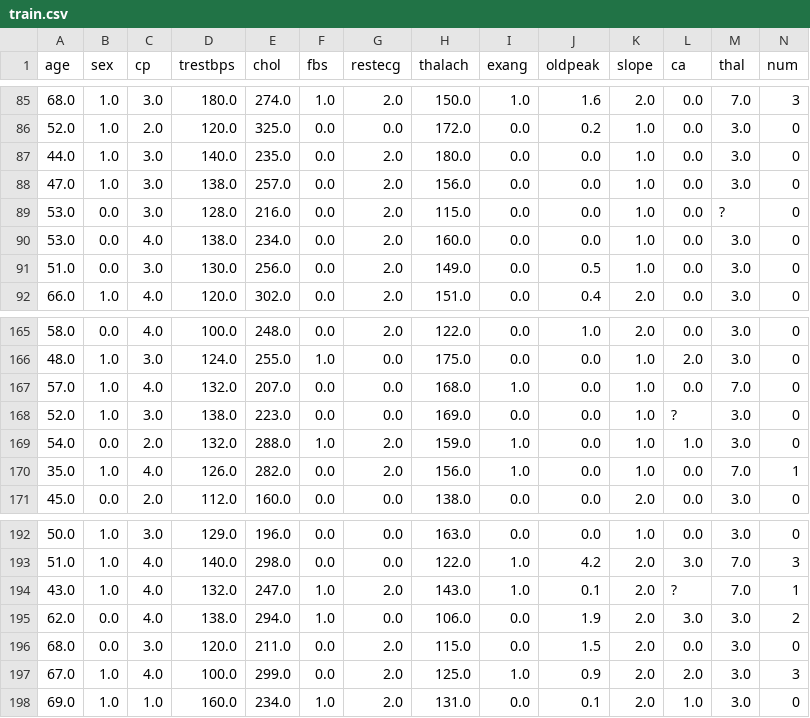
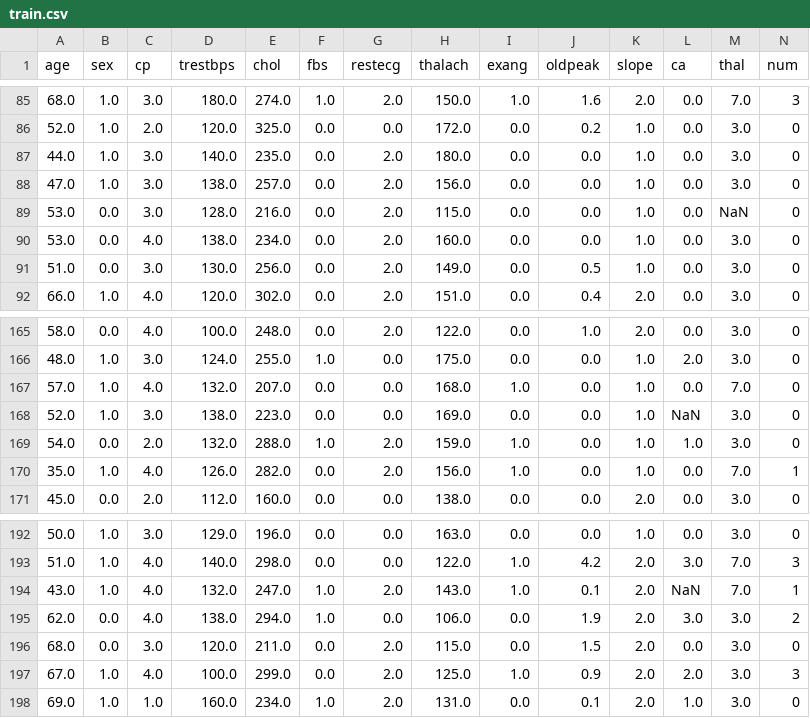
Before and after one commit to datalabusal2018/MachineLearningTest, a CSV file: data/train.csv, drawn as a sheet; only a part is shown, gaps mark what is left out.

Commit message:
valores faltantes

```diff
--- a/data/train.csv
+++ b/data/train.csv
@@ -88,3 +88,3 @@ age,sex,cp,trestbps,chol,fbs,restecg,thalach,exang,oldpeak,slope,ca,thal,num
 47.0,1.0,3.0,138.0,257.0,0.0,2.0,156.0,0.0,0.0,1.0,0.0,3.0,0
-53.0,0.0,3.0,128.0,216.0,0.0,2.0,115.0,0.0,0.0,1.0,0.0,?,0
+53.0,0.0,3.0,128.0,216.0,0.0,2.0,115.0,0.0,0.0,1.0,0.0,NaN,0
 53.0,0.0,4.0,138.0,234.0,0.0,2.0,160.0,0.0,0.0,1.0,0.0,3.0,0
@@ -167,3 +167,3 @@ age,sex,cp,trestbps,chol,fbs,restecg,thalach,exang,oldpeak,slope,ca,thal,num
 57.0,1.0,4.0,132.0,207.0,0.0,0.0,168.0,1.0,0.0,1.0,0.0,7.0,0
-52.0,1.0,3.0,138.0,223.0,0.0,0.0,169.0,0.0,0.0,1.0,?,3.0,0
+52.0,1.0,3.0,138.0,223.0,0.0,0.0,169.0,0.0,0.0,1.0,NaN,3.0,0
 54.0,0.0,2.0,132.0,288.0,1.0,2.0,159.0,1.0,0.0,1.0,1.0,3.0,0
@@ -193,3 +193,3 @@ age,sex,cp,trestbps,chol,fbs,restecg,thalach,exang,oldpeak,slope,ca,thal,num
 51.0,1.0,4.0,140.0,298.0,0.0,0.0,122.0,1.0,4.2,2.0,3.0,7.0,3
-43.0,1.0,4.0,132.0,247.0,1.0,2.0,143.0,1.0,0.1,2.0,?,7.0,1
+43.0,1.0,4.0,132.0,247.0,1.0,2.0,143.0,1.0,0.1,2.0,NaN,7.0,1
 62.0,0.0,4.0,138.0,294.0,1.0,0.0,106.0,0.0,1.9,2.0,3.0,3.0,2
```
